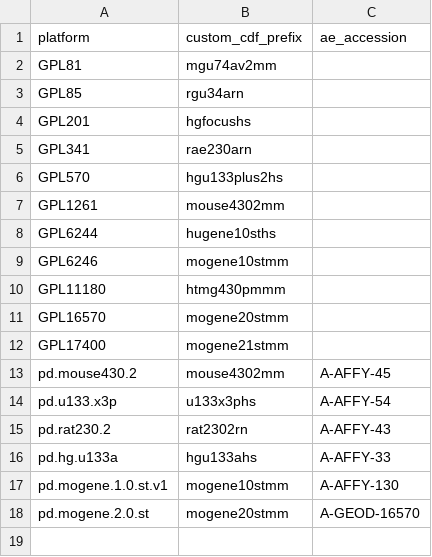
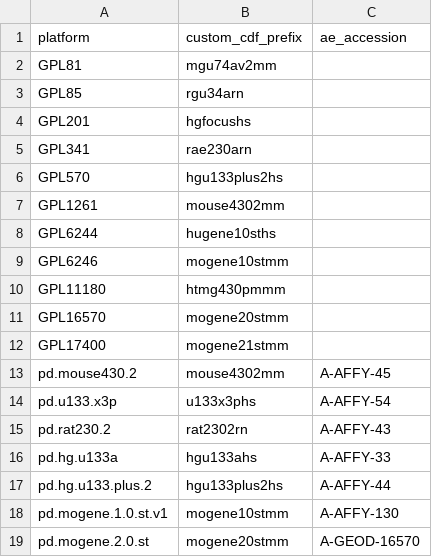
Before and after one commit to hugheylab/seeker, a CSV file: inst/extdata/platform_cdf.csv, drawn as a sheet; the diff names each change by its address in the sheet, - before the commit and + after, or states it on an @@ line.

Commit message:
fixed processing of arrayexpress data.

```diff
--- a/inst/extdata/platform_cdf.csv
+++ b/inst/extdata/platform_cdf.csv
+row 17: pd.hg.u133.plus.2 | hgu133plus2hs | A-AFFY-44
```
Also changed, not shown: 14 other files.
